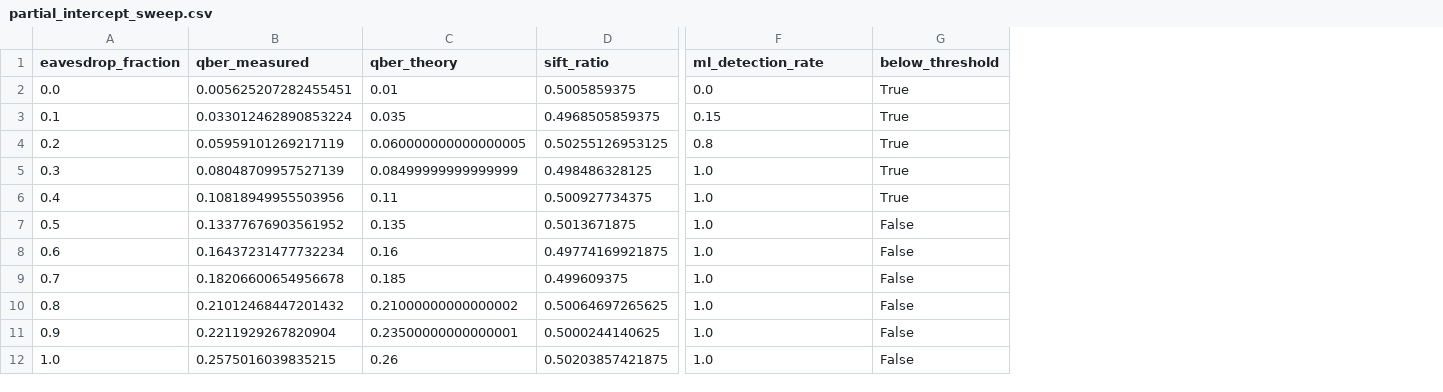
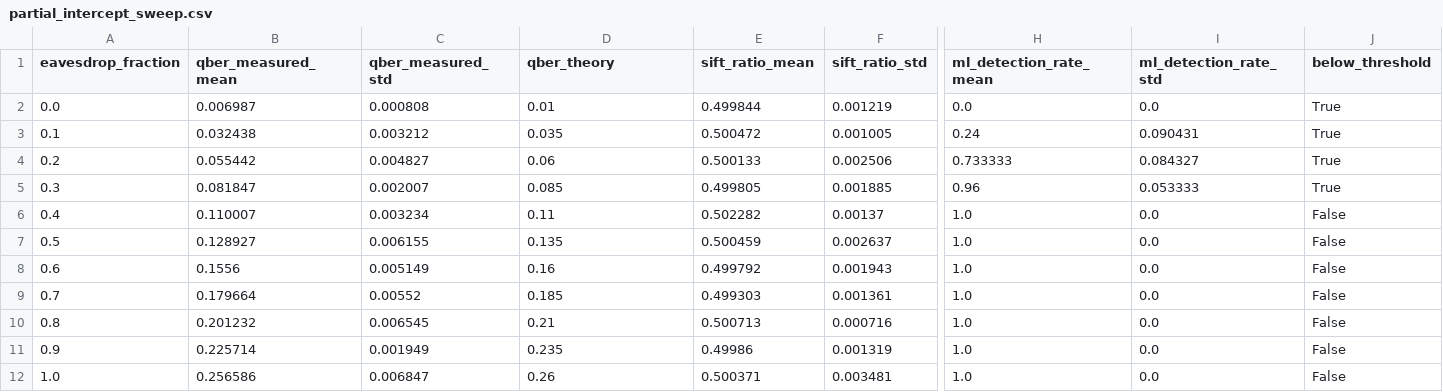
Before and after one commit to John-Jepsen/qkd-avantheir, a CSV file: thesis_data/partial_intercept_sweep.csv, drawn as a sheet; only a part is shown, gaps mark what is left out; removed rows and columns are numbered as before the commit, all else as after; the diff names each change by its address in the sheet, - before the commit and + after, or states it on an @@ line.

Commit message:
Exp 3: add multi-seed error bars (5 replicate batches, mean +/- SD)
Run the partial intercept-resend sweep over 5 independent replicate batches
of 15 trials each (75 trials per fraction) and report mean +/- 1 SD on every
metric. BB84 draws channel noise from secrets (OS entropy), so each batch is
an independent draw; the band is +/-1 SD of the per-batch mean.

Both figures now band their curves: measured QBER (already banded) and, newly,
the ML detection-rate curve — the headline number now carries an error bar.

With the larger sample the sub-threshold window edge moves from fraction 0.4
to 0.3: fraction 0.4's mean QBER lands at exactly 0.110, no longer strictly
under the 11% line. At the window edge (fraction 0.3) Eve knows ~15% of the
sifted key while the static policy detects 0% and the ML detector catches
96% +/- 5%.

New: partial_intercept_sweep.csv now carries *_mean/*_std columns;
partial_intercept_sweep_per_seed.csv holds the raw per-(seed,fraction) rows.

```diff
--- a/thesis_data/partial_intercept_sweep.csv
+++ b/thesis_data/partial_intercept_sweep.csv
-column B (qber_measured), rows 2-12: 0.005625207282455451 | 0.033012462890853224 | 0.05959101269217119 | 0.08048709957527139 | 0.10818949955503956 | 0.13377676903561952 | 0.16437231477732234 | 0.18206600654956678 | 0.21012468447201432 | 0.2211929267820904 | 0.2575016039835215
+column B (qber_measured_mean), rows 2-12: 0.006987 | 0.032438 | 0.055442 | 0.081847 | 0.110007 | 0.128927 | 0.1556 | 0.179664 | 0.201232 | 0.225714 | 0.256586
+column C (qber_measured_std), rows 2-12: 0.000808 | 0.003212 | 0.004827 | 0.002007 | 0.003234 | 0.006155 | 0.005149 | 0.00552 | 0.006545 | 0.001949 | 0.006847
-column D (sift_ratio), rows 2-12: 0.5005859375 | 0.4968505859375 | 0.50255126953125 | 0.498486328125 | 0.500927734375 | 0.5013671875 | 0.49774169921875 | 0.499609375 | 0.50064697265625 | 0.5000244140625 | 0.50203857421875
+column E (sift_ratio_mean), rows 2-12: 0.499844 | 0.500472 | 0.500133 | 0.499805 | 0.502282 | 0.500459 | 0.499792 | 0.499303 | 0.500713 | 0.49986 | 0.500371
+column F (sift_ratio_std), rows 2-12: 0.001219 | 0.001005 | 0.002506 | 0.001885 | 0.00137 | 0.002637 | 0.001943 | 0.001361 | 0.000716 | 0.001319 | 0.003481
+column I (ml_detection_rate_std), rows 2-12: 0.0 | 0.090431 | 0.084327 | 0.053333 | 0.0 | 0.0 | 0.0 | 0.0 | 0.0 | 0.0 | 0.0
-H1: ml_detection_rate
+H1: ml_detection_rate_mean
-H3 (ml_detection_rate_mean): 0.15
+H3 (ml_detection_rate_mean): 0.24
-D4 (qber_theory): 0.060000000000000005
+D4 (qber_theory): 0.06
-H4 (ml_detection_rate_mean): 0.8
+H4 (ml_detection_rate_mean): 0.733333
-D5 (qber_theory): 0.08499999999999999
+D5 (qber_theory): 0.085
-H5 (ml_detection_rate_mean): 1.0
+H5 (ml_detection_rate_mean): 0.96
-J6 (below_threshold): True
+J6 (below_threshold): False
-D10 (qber_theory): 0.21000000000000002
+D10 (qber_theory): 0.21
-D11 (qber_theory): 0.23500000000000001
+D11 (qber_theory): 0.235
```
Also changed, not shown: 5 other files.
